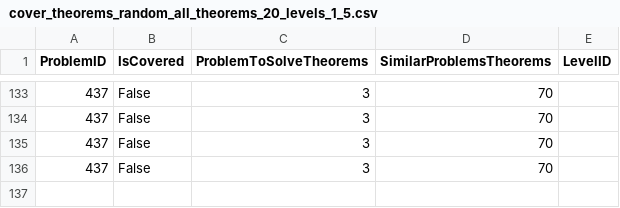
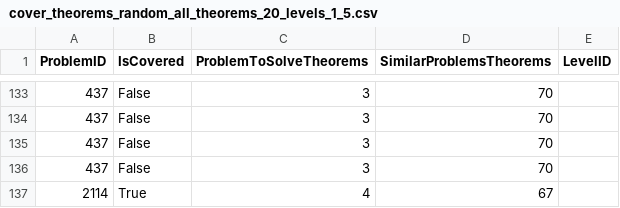
Before and after one commit to orensultan/FormalGeo, a CSV file: cover_theorems_random_all_theorems_20_levels_1_5.csv, drawn as a sheet; only a part is shown, gaps mark what is left out; the diff names each change by its address in the sheet, - before the commit and + after, or states it on an @@ line.

```diff
--- a/cover_theorems_random_all_theorems_20_levels_1_5.csv
+++ b/cover_theorems_random_all_theorems_20_levels_1_5.csv
+row 137: 2114 | True | 4 | 67
```
Also changed, not shown: 6 other files.
